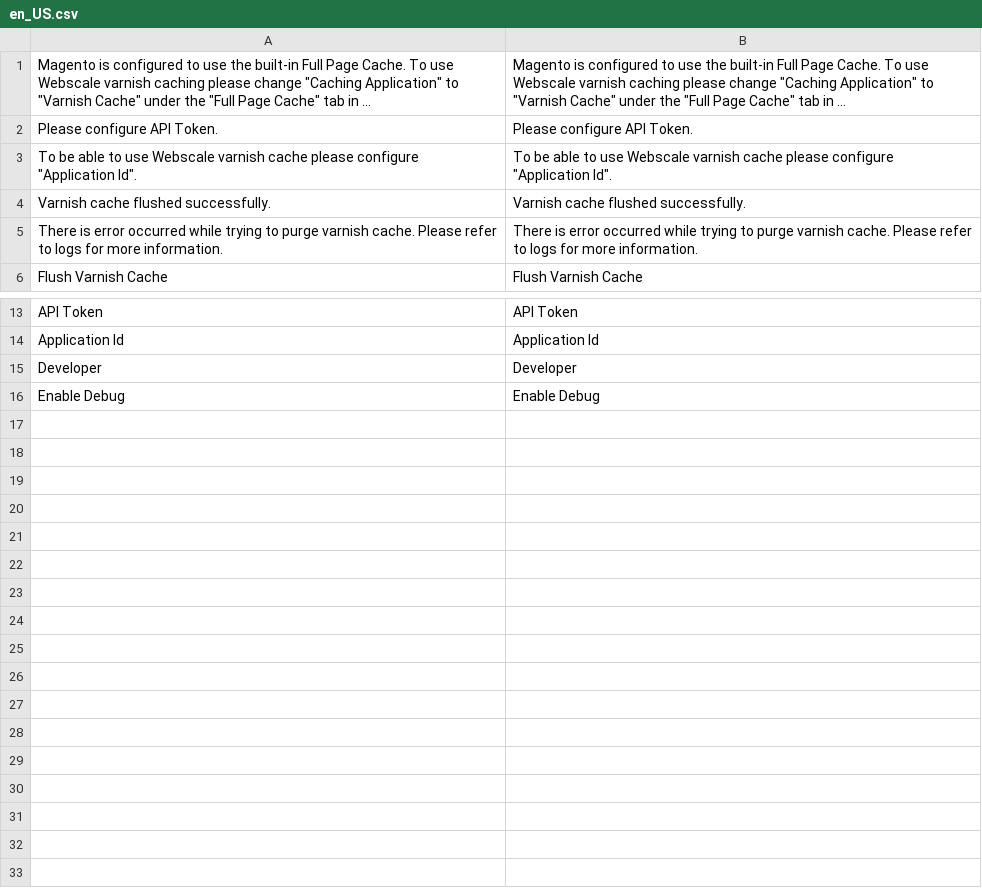
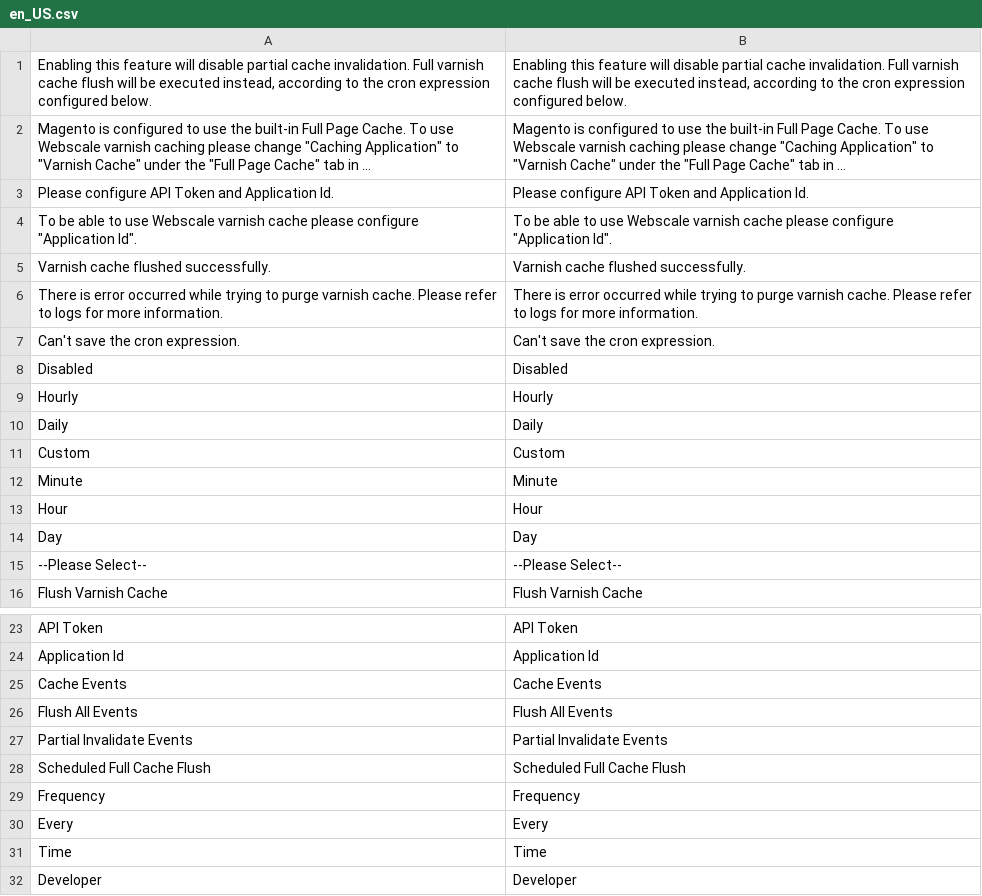
Before and after one commit to webscale-networks/magento-varnish-api, a CSV file: i18n/en_US.csv, drawn as a sheet; only a part is shown, gaps mark what is left out; the shorter side is filled out with more unchanged rows; long unchanged cells end in …; removed rows and columns are numbered as before the commit, all else as after; the diff names each change by its address in the sheet, - before the commit and + after, or states it on an @@ line.

Commit message:
Implemented: New feature to schedule cache flush by cron

```diff
--- a/i18n/en_US.csv
+++ b/i18n/en_US.csv
+row 1: Enabling this feature will disable partial cache invalidation. Full varnish cache flush will be executed instead, according to the cron expression configured below. | Enabling this feature will disable partial cache invalidation. Full varnish cache flush will be executed instead, according to the cron expression configured below.
-row 2: Please configure API Token. | Please configure API Token.
+row 3: Please configure API Token and Application Id. | Please configure API Token and Application Id.
+row 7: Can't save the cron expression. | Can't save the cron expression.
+row 8: Disabled | Disabled
+row 9: Hourly | Hourly
+row 10: Daily | Daily
+row 11: Custom | Custom
+row 12: Minute | Minute
+row 13: Hour | Hour
+row 14: Day | Day
+row 15: --Please Select-- | --Please Select--
+row 25: Cache Events | Cache Events
+row 26: Flush All Events | Flush All Events
+row 27: Partial Invalidate Events | Partial Invalidate Events
+row 28: Scheduled Full Cache Flush | Scheduled Full Cache Flush
+row 29: Frequency | Frequency
+row 30: Every | Every
+row 31: Time | Time
```
Also changed, not shown: 21 other files.
